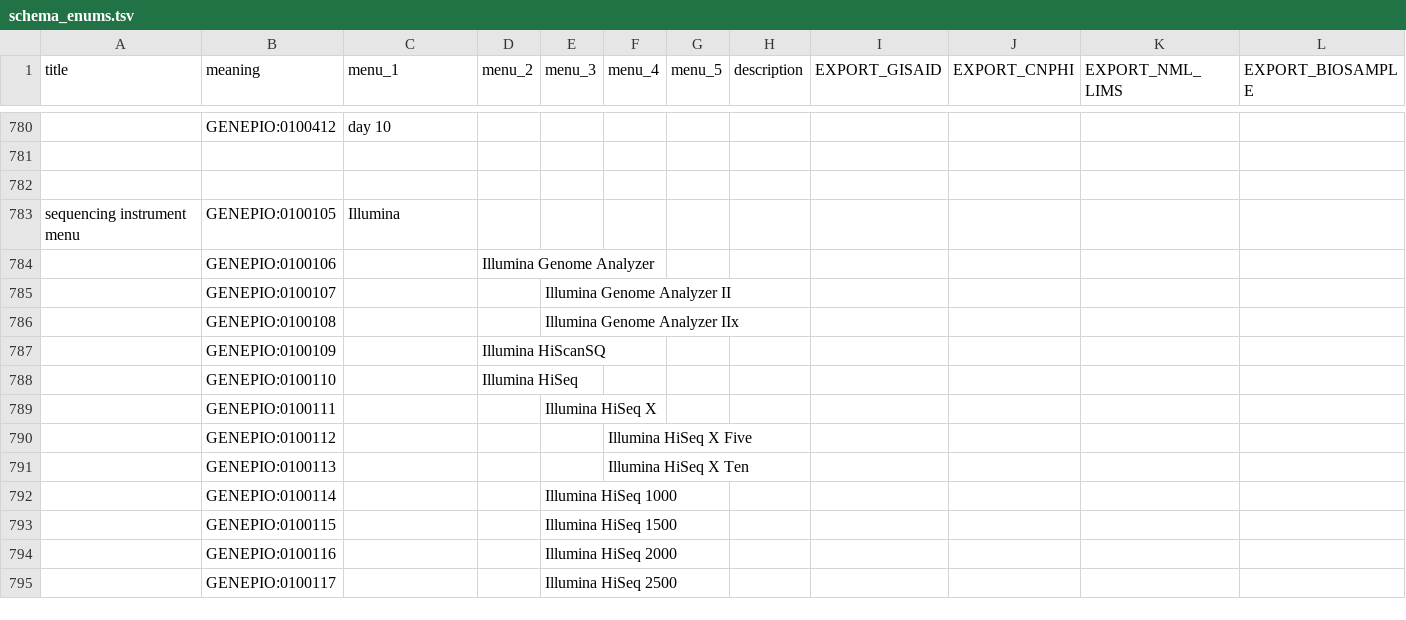
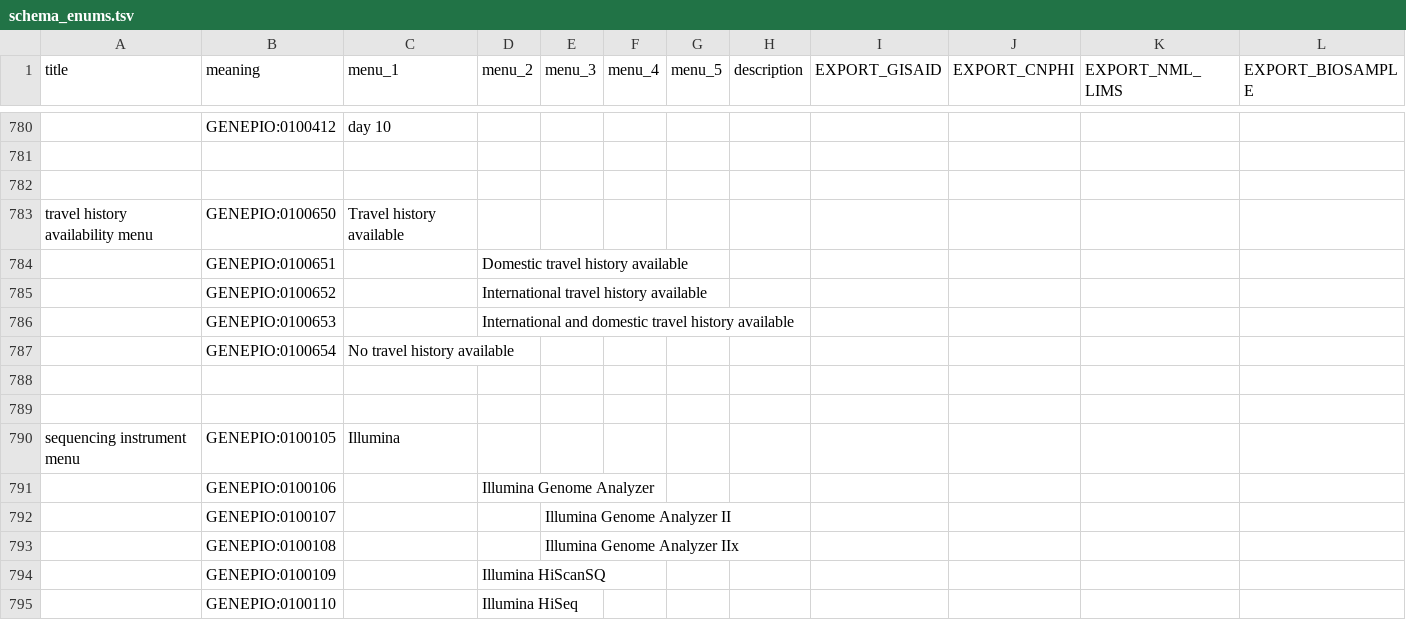
Before and after one commit to cidgoh/DataHarmonizer, a TSV file: web/templates/canada_covid19/schema_enums.tsv, drawn as a sheet; only a part is shown, gaps mark what is left out; the shorter side is filled out with more unchanged rows; rows hold the shown columns only; the diff names each change by its address in the sheet, - before the commit and + after, or states it on an @@ line.

```diff
--- a/web/templates/canada_covid19/schema_enums.tsv
+++ b/web/templates/canada_covid19/schema_enums.tsv
+row 783: travel history availability menu | GENEPIO:0100650 | Travel history available
+row 784:  | GENEPIO:0100651 |  | Domestic travel history available
+row 785:  | GENEPIO:0100652 |  | International travel history available
+row 786:  | GENEPIO:0100653 |  | International and domestic travel history available
+row 787:  | GENEPIO:0100654 | No travel history available
+row 788: (empty)
+row 789: (empty)
```
Also changed, not shown: web/templates/ambr/schema_enums.tsv, web/templates/ambr/schema_slots.tsv, 7 other files.
